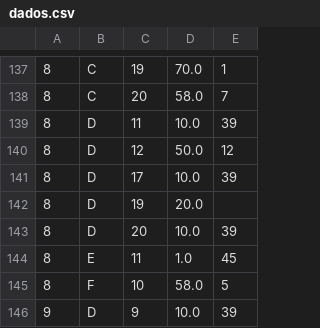
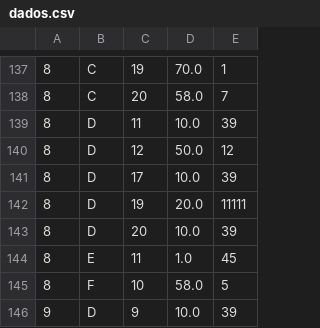
Before and after one commit to websitemath/torredecontrolo, a CSV file: dados.csv, drawn as a sheet; only a part is shown, gaps mark what is left out.

```diff
--- a/dados.csv
+++ b/dados.csv
@@ -141,3 +141,3 @@
 8;D;17;10.0;39
-8;D;19;20.0;
+8;D;19;20.0;11111
 8;D;20;10.0;39
```
Also changed, not shown: dados_backup.csv.
